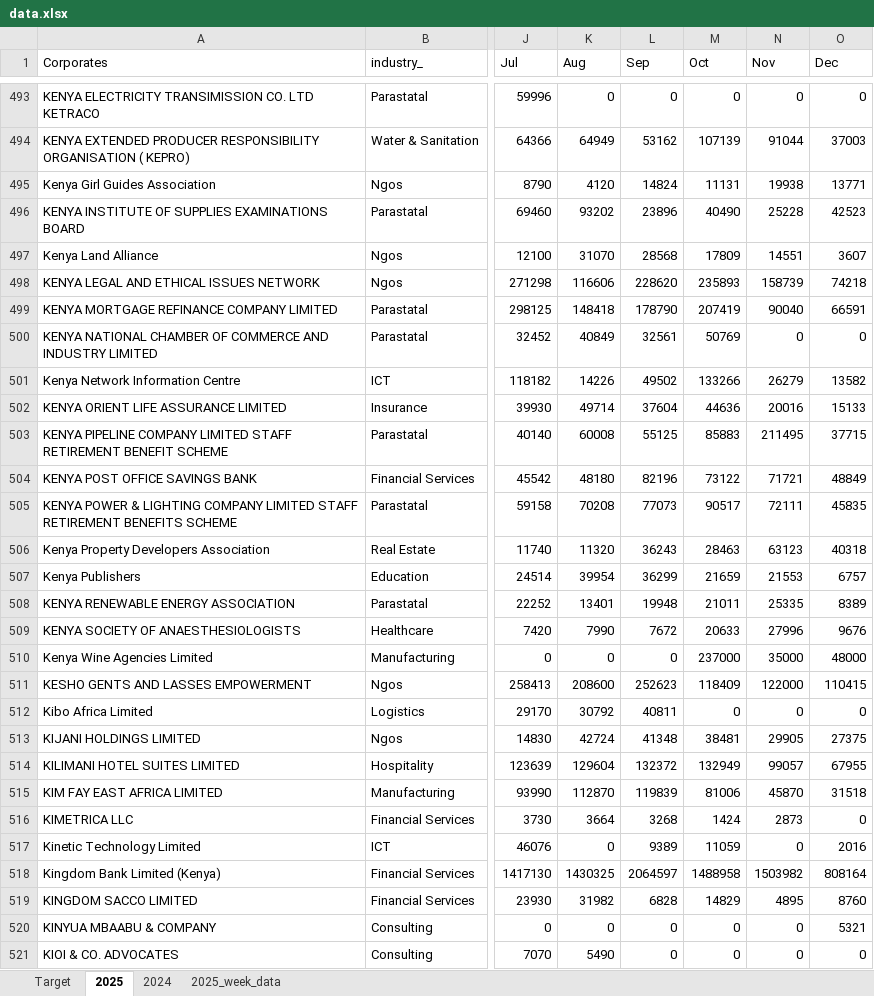
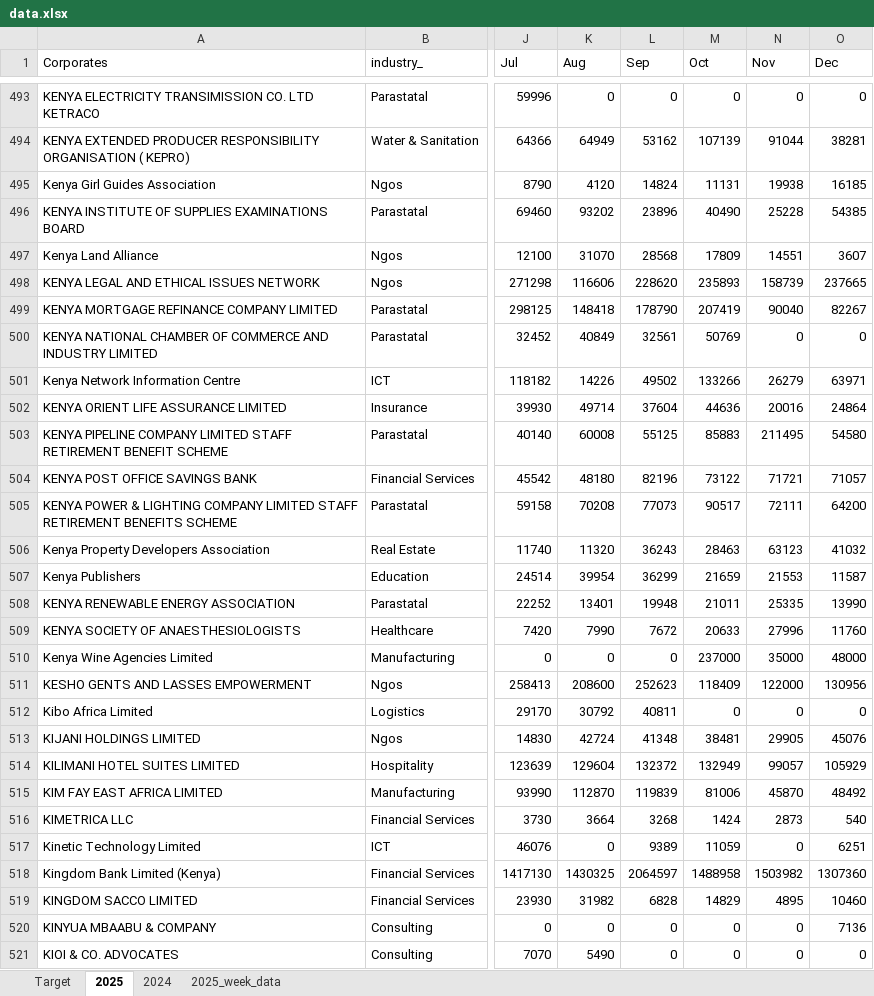
Before and after one commit to Phil7799/Little-Retention-Corporate-Performance-Comparison, an Excel workbook: data.xlsx, sheet 2025, drawn as a sheet; only a part is shown, gaps mark what is left out; values as stored, in another font and other column widths than the file's, no borders; the diff covers the shown part only; the diff names each change by its address in the sheet, - before the commit and + after, or states it on an @@ line.

```diff
--- a/data.xlsx (sheet 2025)
+++ b/data.xlsx (sheet 2025)
-O494 (Dec): 37003
+O494 (Dec): 38281
-O495 (Dec): 13771
+O495 (Dec): 16185
-O496 (Dec): 42523
+O496 (Dec): 54385
-O498 (Dec): 74218
+O498 (Dec): 237665
-O499 (Dec): 66591
+O499 (Dec): 82267
-O501 (Dec): 13582
+O501 (Dec): 63971
-O502 (Dec): 15133
+O502 (Dec): 24864
-O503 (Dec): 37715
+O503 (Dec): 54580
-O504 (Dec): 48849
+O504 (Dec): 71057
-O505 (Dec): 45835
+O505 (Dec): 64200
-O506 (Dec): 40318
+O506 (Dec): 41032
-O507 (Dec): 6757
+O507 (Dec): 11587
-O508 (Dec): 8389
+O508 (Dec): 13990
-O509 (Dec): 9676
+O509 (Dec): 11760
-O511 (Dec): 110415
+O511 (Dec): 130956
-O513 (Dec): 27375
+O513 (Dec): 45076
-O514 (Dec): 67955
+O514 (Dec): 105929
-O515 (Dec): 31518
+O515 (Dec): 48492
-O516 (Dec): 0
+O516 (Dec): 540
-O517 (Dec): 2016
+O517 (Dec): 6251
-O518 (Dec): 808164
+O518 (Dec): 1307360
-O519 (Dec): 8760
+O519 (Dec): 10460
-O520 (Dec): 5321
+O520 (Dec): 7136
```
Also changed, not shown: 709 edited cells elsewhere in this sheet, sheet 2025_week_data, 1 other file.
